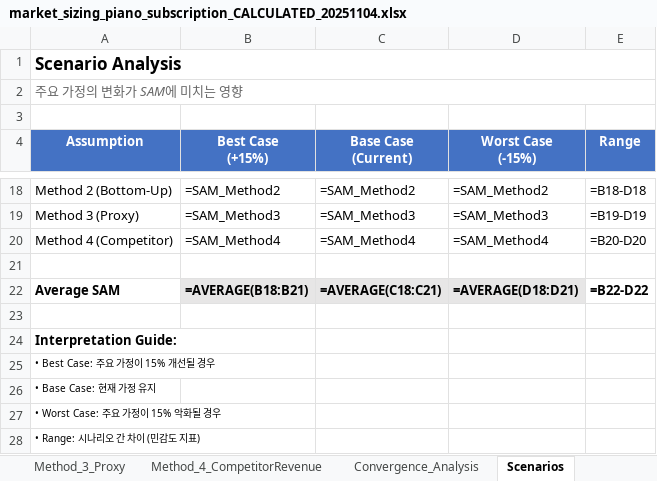
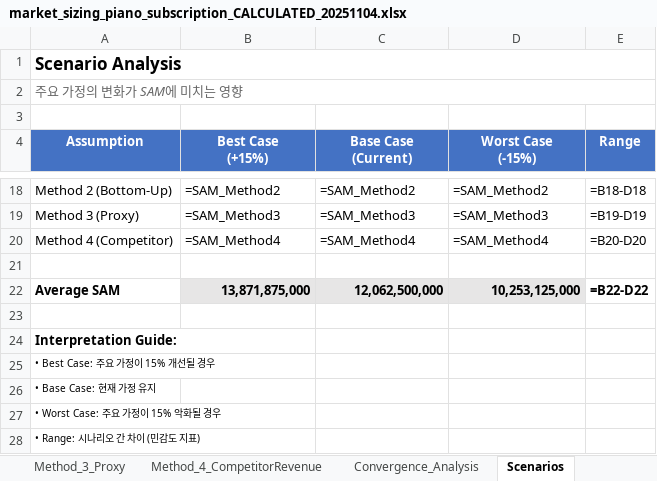
Before and after one commit to kangminlee-maker/umis, an Excel workbook: examples/excel/market_sizing_piano_subscription_CALCULATED_20251104.xlsx, sheet Scenarios, drawn as a sheet; only a part is shown, gaps mark what is left out; values as stored, in another font and other column widths than the file's, no borders; formulas without a stored value are shown as written; conditional formats not drawn; the diff names each change by its address in the sheet, - before the commit and + after, or states it on an @@ line.

```diff
--- a/examples/excel/market_sizing_piano_subscription_CALCULATED_20251104.xlsx (sheet Scenarios)
+++ b/examples/excel/market_sizing_piano_subscription_CALCULATED_20251104.xlsx (sheet Scenarios)
-B22 (Best Case (+15%)): =AVERAGE(B18:B21)
+B22 (Best Case (+15%)): 13,871,875,000
-C22 (Base Case (Current)): =AVERAGE(C18:C21)
+C22 (Base Case (Current)): 12,062,500,000
-D22 (Worst Case (-15%)): =AVERAGE(D18:D21)
+D22 (Worst Case (-15%)): 10,253,125,000
```
Also changed, not shown: sheet Summary, 2 other files.
